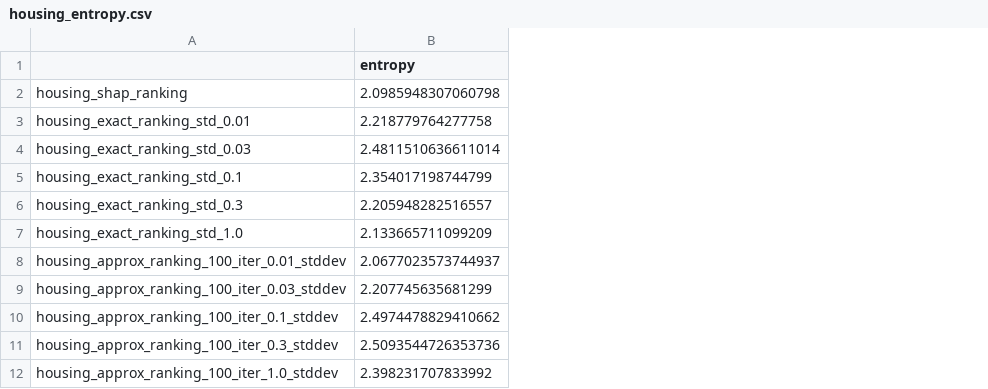
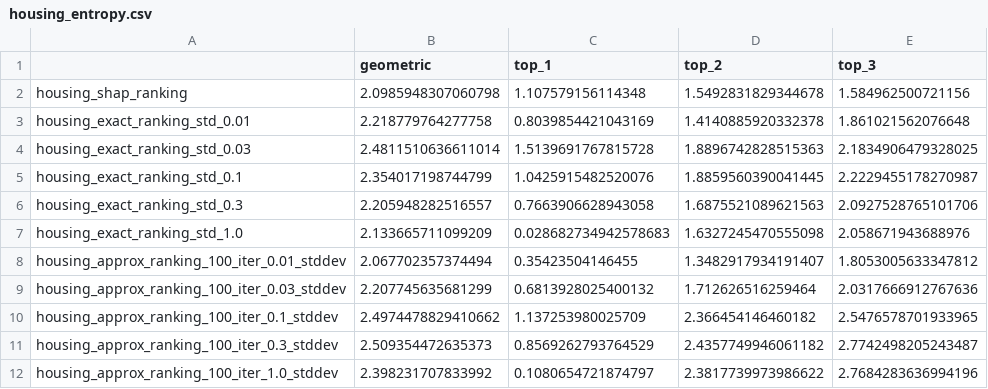
Before and after one commit to rapicki/prediction-gap, a CSV file: new_results_mr/housing_model_single/housing_entropy.csv, drawn as a sheet; the diff names each change by its address in the sheet, - before the commit and + after, or states it on an @@ line.

Commit message:
entropy updated script and results

```diff
--- a/new_results_mr/housing_model_single/housing_entropy.csv
+++ b/new_results_mr/housing_model_single/housing_entropy.csv
+column C (top_1), rows 2-12: 1.107579156114348 | 0.8039854421043169 | 1.5139691767815728 | 1.0425915482520076 | 0.7663906628943058 | 0.028682734942578683 | 0.35423504146455 | 0.6813928025400132 | 1.137253980025709 | 0.8569262793764529 | 0.1080654721874797
+column D (top_2), rows 2-12: 1.5492831829344678 | 1.4140885920332378 | 1.8896742828515363 | 1.8859560390041445 | 1.6875521089621563 | 1.6327245470555098 | 1.3482917934191407 | 1.712626516259464 | 2.366454146460182 | 2.4357749946061182 | 2.3817739973986622
+column E (top_3), rows 2-12: 1.584962500721156 | 1.861021562076648 | 2.1834906479328025 | 2.2229455178270987 | 2.0927528765101706 | 2.058671943688976 | 1.8053005633347812 | 2.0317666912767636 | 2.5476578701933965 | 2.7742498205243487 | 2.7684283636994196
-B1: entropy
+B1: geometric
-B8 (geometric): 2.0677023573744937
+B8 (geometric): 2.067702357374494
-B11 (geometric): 2.5093544726353736
+B11 (geometric): 2.509354472635373
```
Also changed, not shown: new_results_mr/wine_model_single/wine_entropy.csv, 2 other files.
